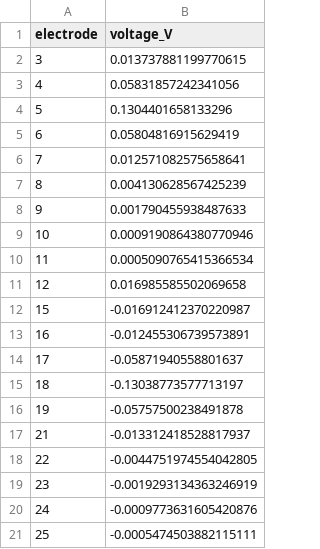
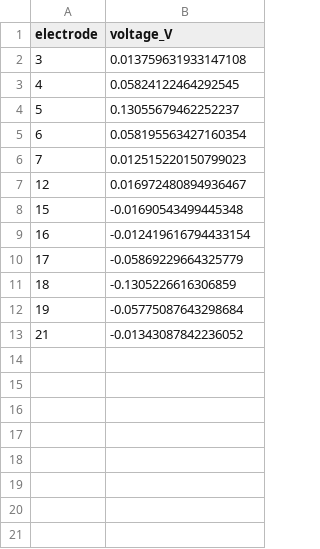
Before and after one commit to PQEGroup/trap_sim_nullspace, a CSV file: lionix_gate/output_file/dc/control_voltage/ycomp_set.csv, drawn as a sheet.

Commit message:
voltage set

```diff
--- a/lionix_gate/output_file/dc/control_voltage/ycomp_set.csv
+++ b/lionix_gate/output_file/dc/control_voltage/ycomp_set.csv
@@ -1,21 +1,13 @@
 electrode,voltage_V
-3,0.013737881199770615
-4,0.05831857242341056
-5,0.1304401658133296
-6,0.05804816915629419
-7,0.012571082575658641
-8,0.004130628567425239
-9,0.001790455938487633
-10,0.0009190864380770946
-11,0.0005090765415366534
-12,0.016985585502069658
-15,-0.016912412370220987
-16,-0.012455306739573891
-17,-0.05871940558801637
-18,-0.13038773577713197
-19,-0.05757500238491878
-21,-0.013312418528817937
-22,-0.0044751974554042805
-23,-0.0019293134363246919
-24,-0.0009773631605420876
-25,-0.0005474503882115111
+3,0.013759631933147108
+4,0.05824122464292545
+5,0.13055679462252237
+6,0.058195563427160354
+7,0.012515220150799023
+12,0.016972480894936467
+15,-0.01690543499445348
+16,-0.012419616794433154
+17,-0.05869229664325779
+18,-0.1305226616306859
+19,-0.05775087643298684
+21,-0.01343087842236052
```
Also changed, not shown: lionix_gate/output_file/dc/control_voltage/axial_set.csv, lionix_gate/output_file/dc/control_voltage/tilt_set.csv, 2 other files.
